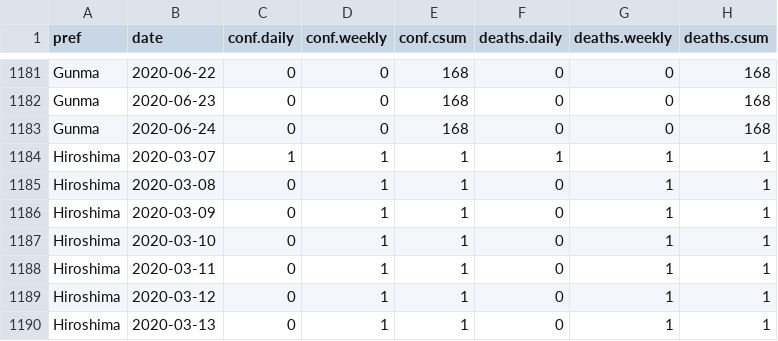
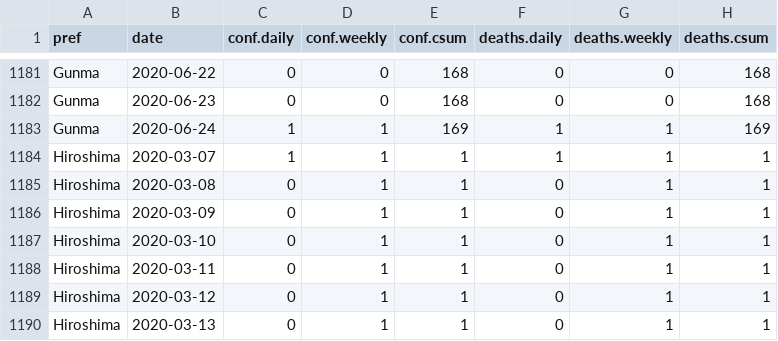
Before and after one commit to graphy-covidjp/xgraphy-covidjp.github.io, a CSV file: csv/cjd-prefs-deaths.csv, drawn as a sheet; only a part is shown, gaps mark what is left out.

```diff
--- a/csv/cjd-prefs-deaths.csv
+++ b/csv/cjd-prefs-deaths.csv
@@ -1182,3 +1182,3 @@ Gunma,2020-06-22,0,0,168,0,0,168
 Gunma,2020-06-23,0,0,168,0,0,168
-Gunma,2020-06-24,0,0,168,0,0,168
+Gunma,2020-06-24,1,1,169,1,1,169
 Hiroshima,2020-03-07,1,1,1,1,1,1
```
Also changed, not shown: 57 other files.
